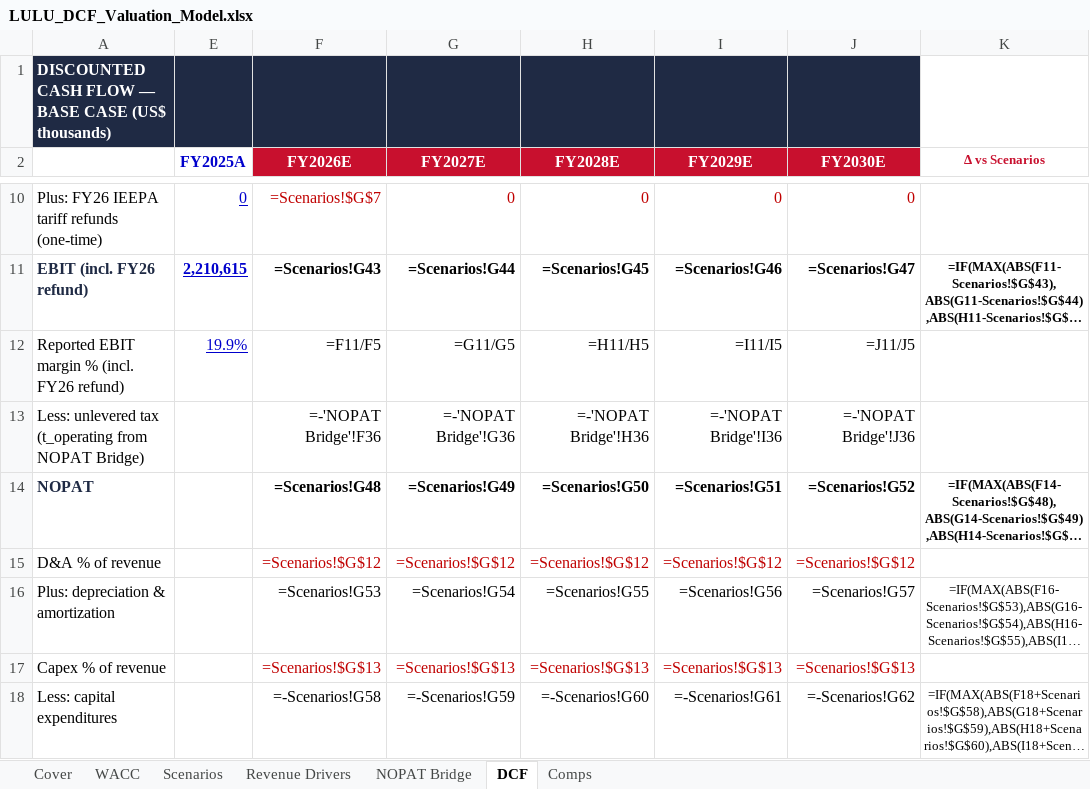
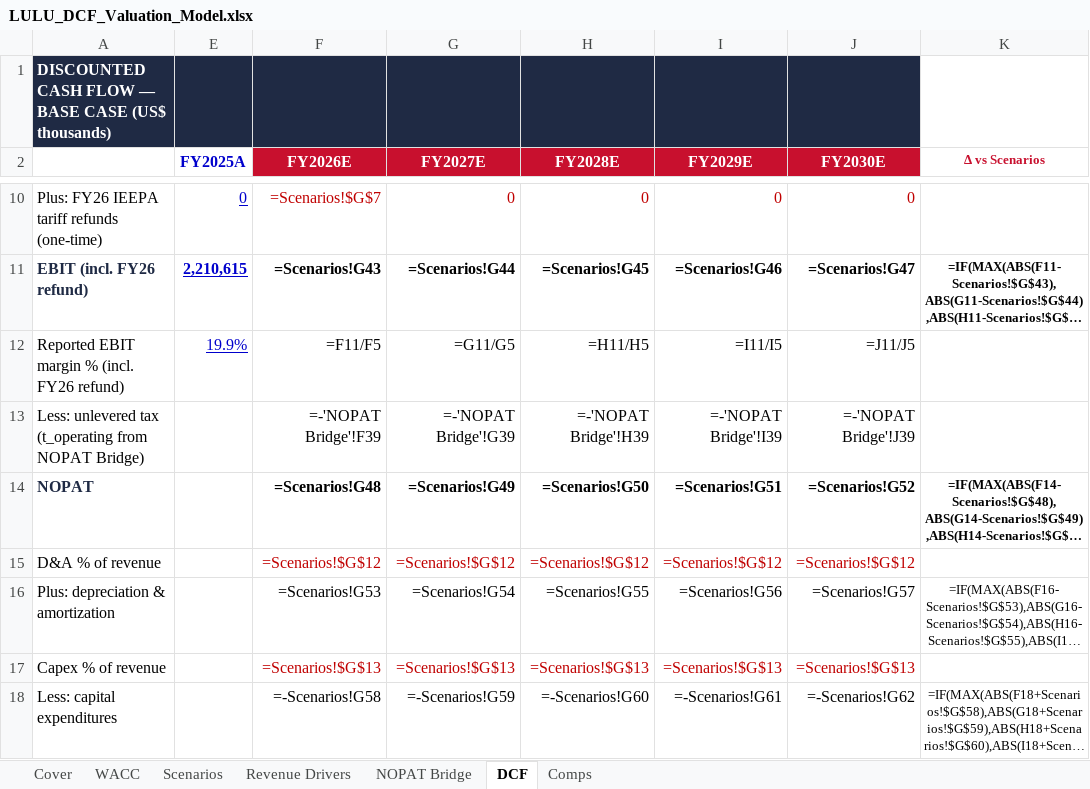
Before and after one commit to vengeanceaiUSC/RM, an Excel workbook: LULU/LULU_DCF_Valuation_Model.xlsx, sheet DCF, drawn as a sheet; only a part is shown, gaps mark what is left out; long unchanged cells end in …; values as stored, in another font and other column widths than the file's, no borders; formulas without a stored value are shown as written; the diff names each change by its address in the sheet, - before the commit and + after, or states it on an @@ line.

```diff
--- a/LULU/LULU_DCF_Valuation_Model.xlsx (sheet DCF)
+++ b/LULU/LULU_DCF_Valuation_Model.xlsx (sheet DCF)
-F13 (FY2026E): =-'NOPAT Bridge'!F36
+F13 (FY2026E): =-'NOPAT Bridge'!F39
-G13 (FY2027E): =-'NOPAT Bridge'!G36
+G13 (FY2027E): =-'NOPAT Bridge'!G39
-H13 (FY2028E): =-'NOPAT Bridge'!H36
+H13 (FY2028E): =-'NOPAT Bridge'!H39
-I13 (FY2029E): =-'NOPAT Bridge'!I36
+I13 (FY2029E): =-'NOPAT Bridge'!I39
-J13 (FY2030E): =-'NOPAT Bridge'!J36
+J13 (FY2030E): =-'NOPAT Bridge'!J39
```
Also changed, not shown: sheet Scenarios, hidden cells, 5 other files.
